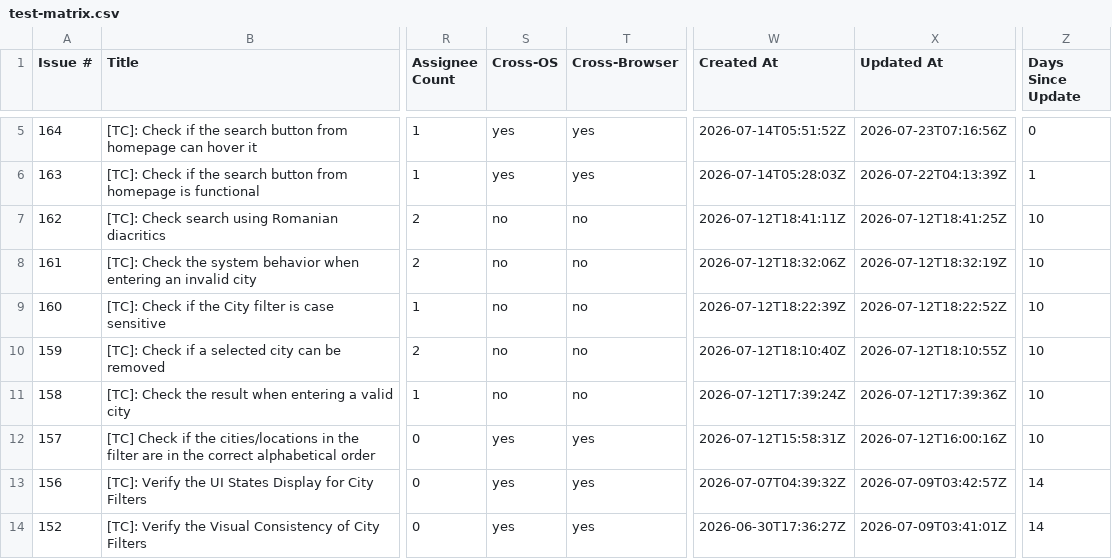
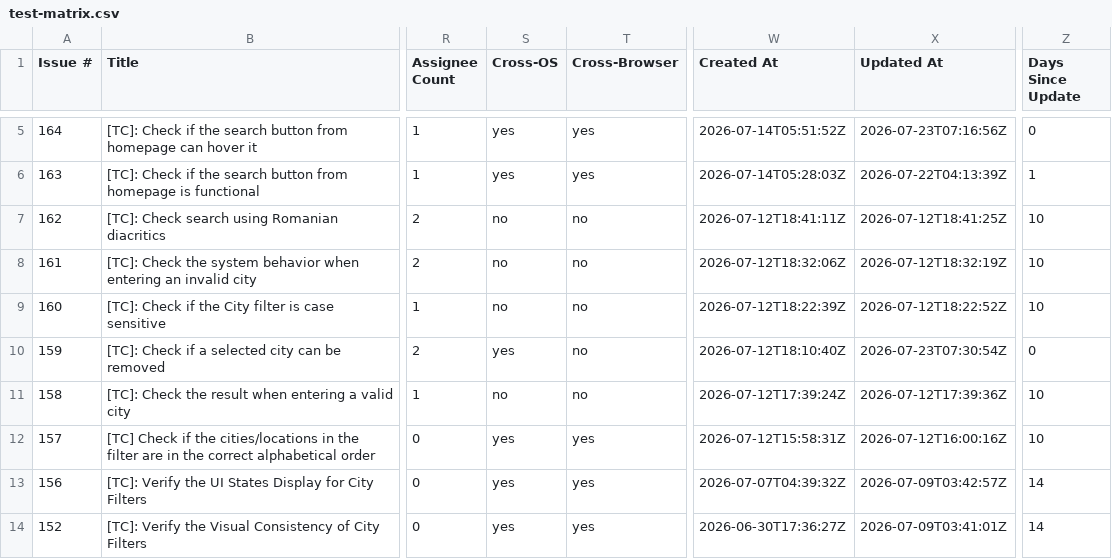
Before and after one commit to TCs-for-Association-projects/Peviitor_TC, a CSV file: docs/test-matrix.csv, drawn as a sheet; only a part is shown, gaps mark what is left out; the diff names each change by its address in the sheet, - before the commit and + after, or states it on an @@ line.

```diff
--- a/docs/test-matrix.csv
+++ b/docs/test-matrix.csv
-S10 (Cross-OS): no
+S10 (Cross-OS): yes
-X10 (Updated At): 2026-07-12T18:10:55Z
+X10 (Updated At): 2026-07-23T07:30:54Z
-Z10 (Days Since Update): 10
+Z10 (Days Since Update): 0
```
Also changed, not shown: 2 other files.
